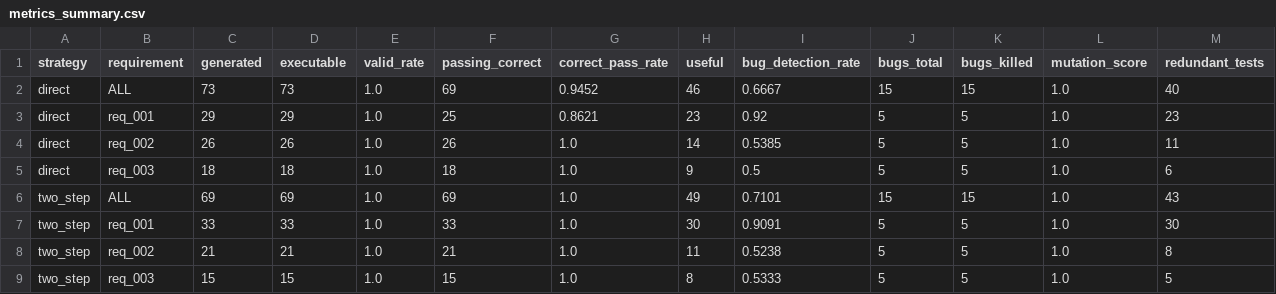
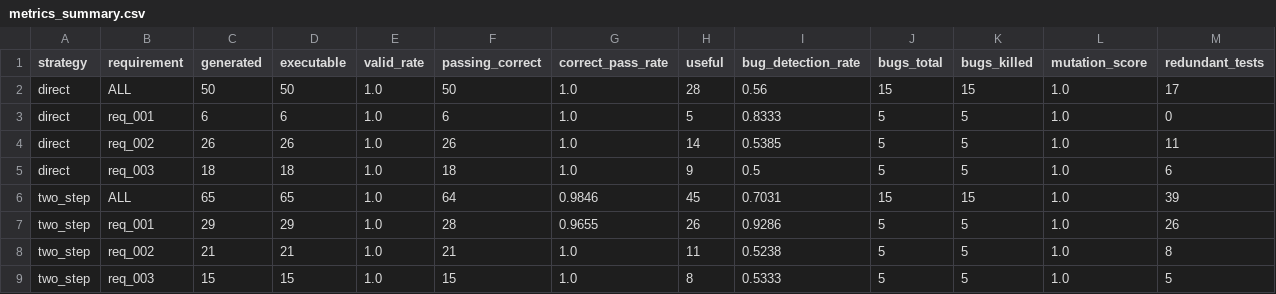
Before and after one commit to Ayrsz/llm-req-coverage, a CSV file: evaluation/metrics_summary.csv, drawn as a sheet.

```diff
--- a/evaluation/metrics_summary.csv
+++ b/evaluation/metrics_summary.csv
@@ -1,8 +1,8 @@
 strategy,requirement,generated,executable,valid_rate,passing_correct,correct_pass_rate,useful,bug_detection_rate,bugs_total,bugs_killed,mutation_score,redundant_tests
-direct,ALL,73,73,1.0,69,0.9452,46,0.6667,15,15,1.0,40
-direct,req_001,29,29,1.0,25,0.8621,23,0.92,5,5,1.0,23
+direct,ALL,50,50,1.0,50,1.0,28,0.56,15,15,1.0,17
+direct,req_001,6,6,1.0,6,1.0,5,0.8333,5,5,1.0,0
 direct,req_002,26,26,1.0,26,1.0,14,0.5385,5,5,1.0,11
 direct,req_003,18,18,1.0,18,1.0,9,0.5,5,5,1.0,6
-two_step,ALL,69,69,1.0,69,1.0,49,0.7101,15,15,1.0,43
-two_step,req_001,33,33,1.0,33,1.0,30,0.9091,5,5,1.0,30
+two_step,ALL,65,65,1.0,64,0.9846,45,0.7031,15,15,1.0,39
+two_step,req_001,29,29,1.0,28,0.9655,26,0.9286,5,5,1.0,26
 two_step,req_002,21,21,1.0,21,1.0,11,0.5238,5,5,1.0,8
```
Also changed, not shown: evaluation/results_matrix.csv, 2 other files.
